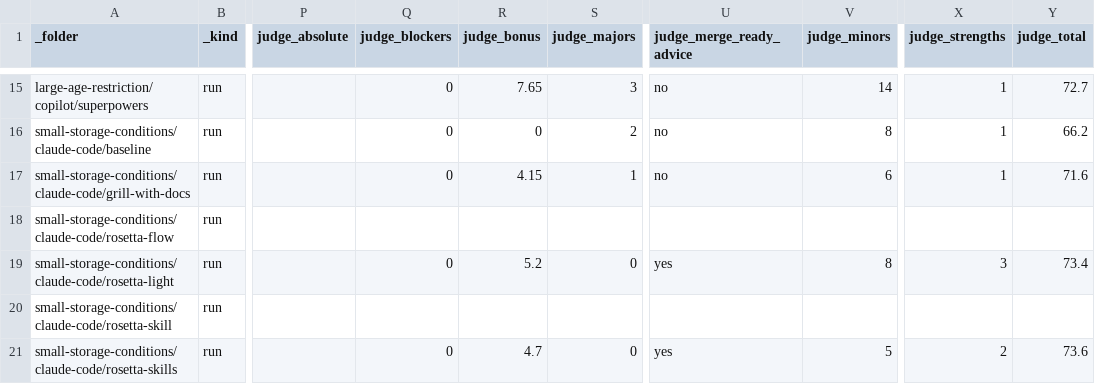
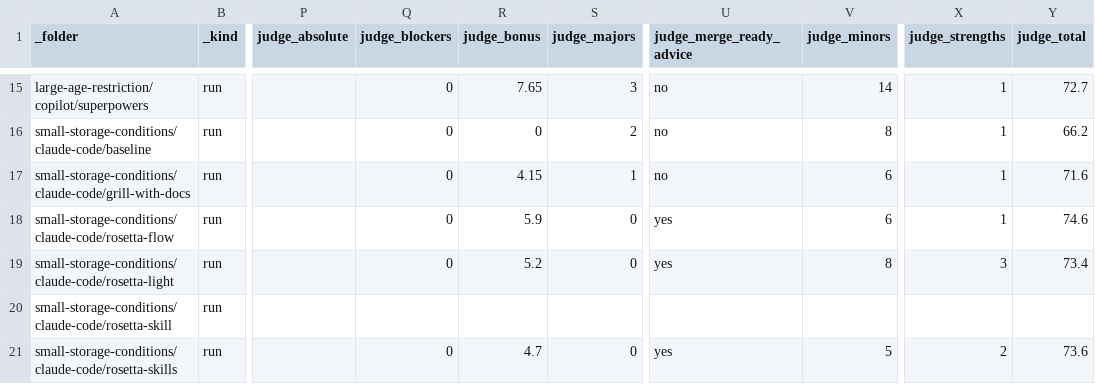
Before and after one commit to griddynamics/rosetta, a CSV file: rosetta-benchmarks/saleor/reports/runs.csv, drawn as a sheet; only a part is shown, gaps mark what is left out; the diff names each change by its address in the sheet, - before the commit and + after, or states it on an @@ line.

```diff
--- a/rosetta-benchmarks/saleor/reports/runs.csv
+++ b/rosetta-benchmarks/saleor/reports/runs.csv
-Q18 (judge_blockers): (empty)
+Q18 (judge_blockers): 0
-R18 (judge_bonus): (empty)
+R18 (judge_bonus): 5.9
-S18 (judge_majors): (empty)
+S18 (judge_majors): 0
-U18 (judge_merge_ready_advice): (empty)
+U18 (judge_merge_ready_advice): yes
-V18 (judge_minors): (empty)
+V18 (judge_minors): 6
-X18 (judge_strengths): (empty)
+X18 (judge_strengths): 1
-Y18 (judge_total): (empty)
+Y18 (judge_total): 74.6
```
Also changed, not shown: 4 other files.
